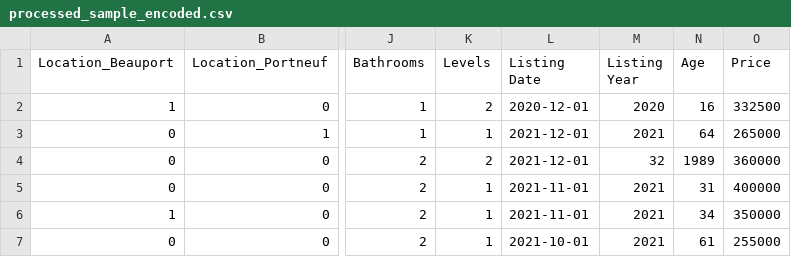
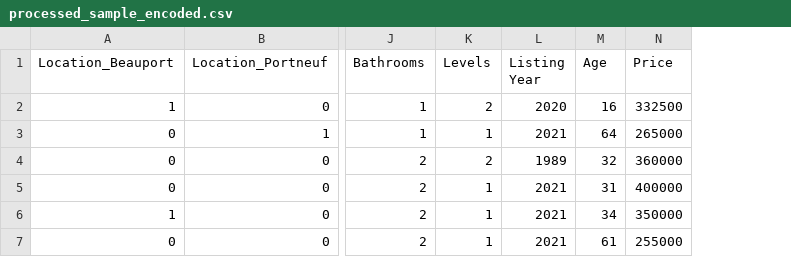
Before and after one commit to simkass/quebec-real-estate-app, a CSV file: public/assets/data/processed_sample_encoded.csv, drawn as a sheet; only a part is shown, gaps mark what is left out; removed rows and columns are numbered as before the commit, all else as after; the diff names each change by its address in the sheet, - before the commit and + after, or states it on an @@ line.

```diff
--- a/public/assets/data/processed_sample_encoded.csv
+++ b/public/assets/data/processed_sample_encoded.csv
-column L (Listing Date), rows 2-7: 2020-12-01 | 2021-12-01 | 2021-12-01 | 2021-11-01 | 2021-11-01 | 2021-10-01
-L4 (Listing Year): 32
+L4 (Listing Year): 1989
-M4 (Age): 1989
+M4 (Age): 32
```
Also changed, not shown: public/assets/data/processed_sample.csv.
